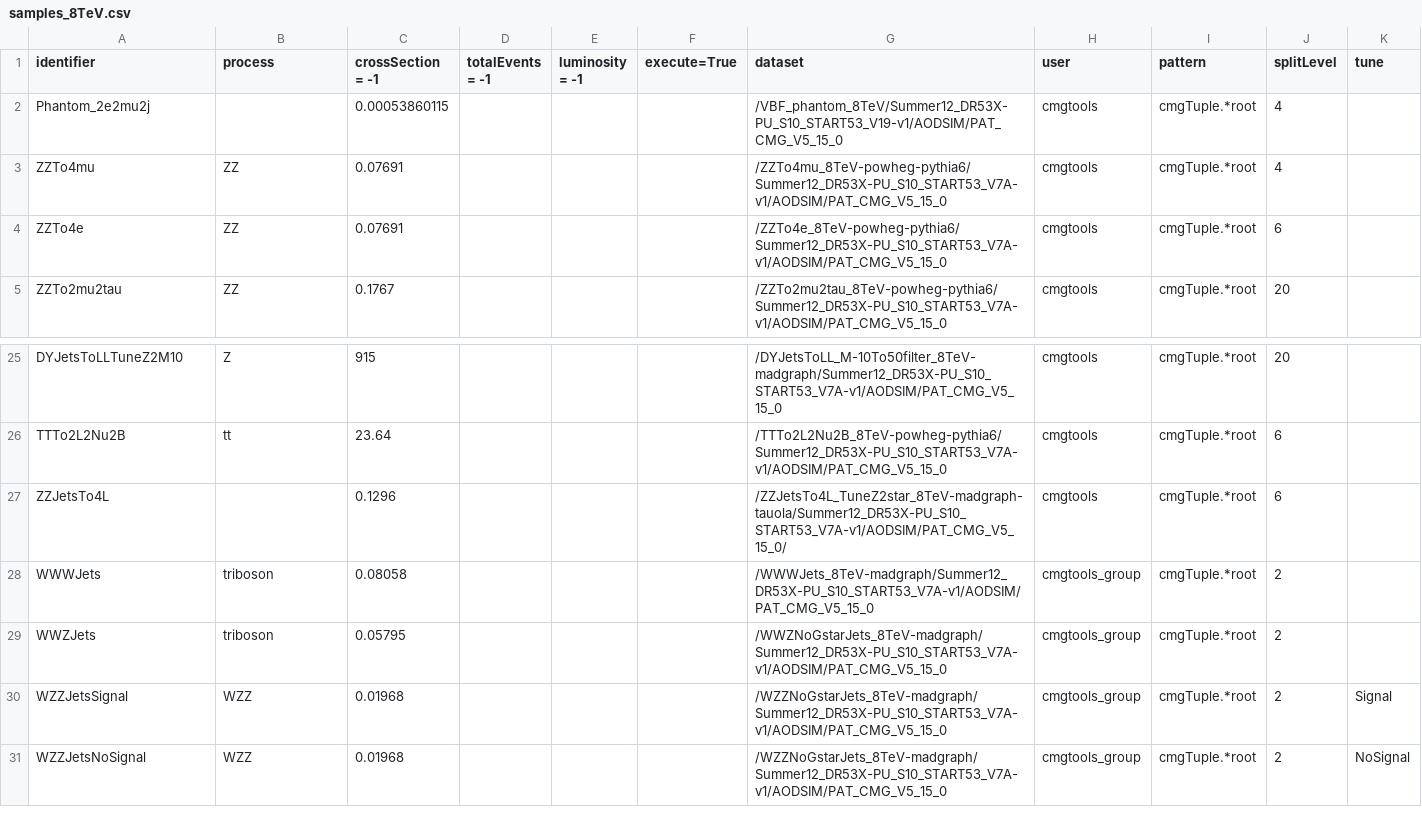
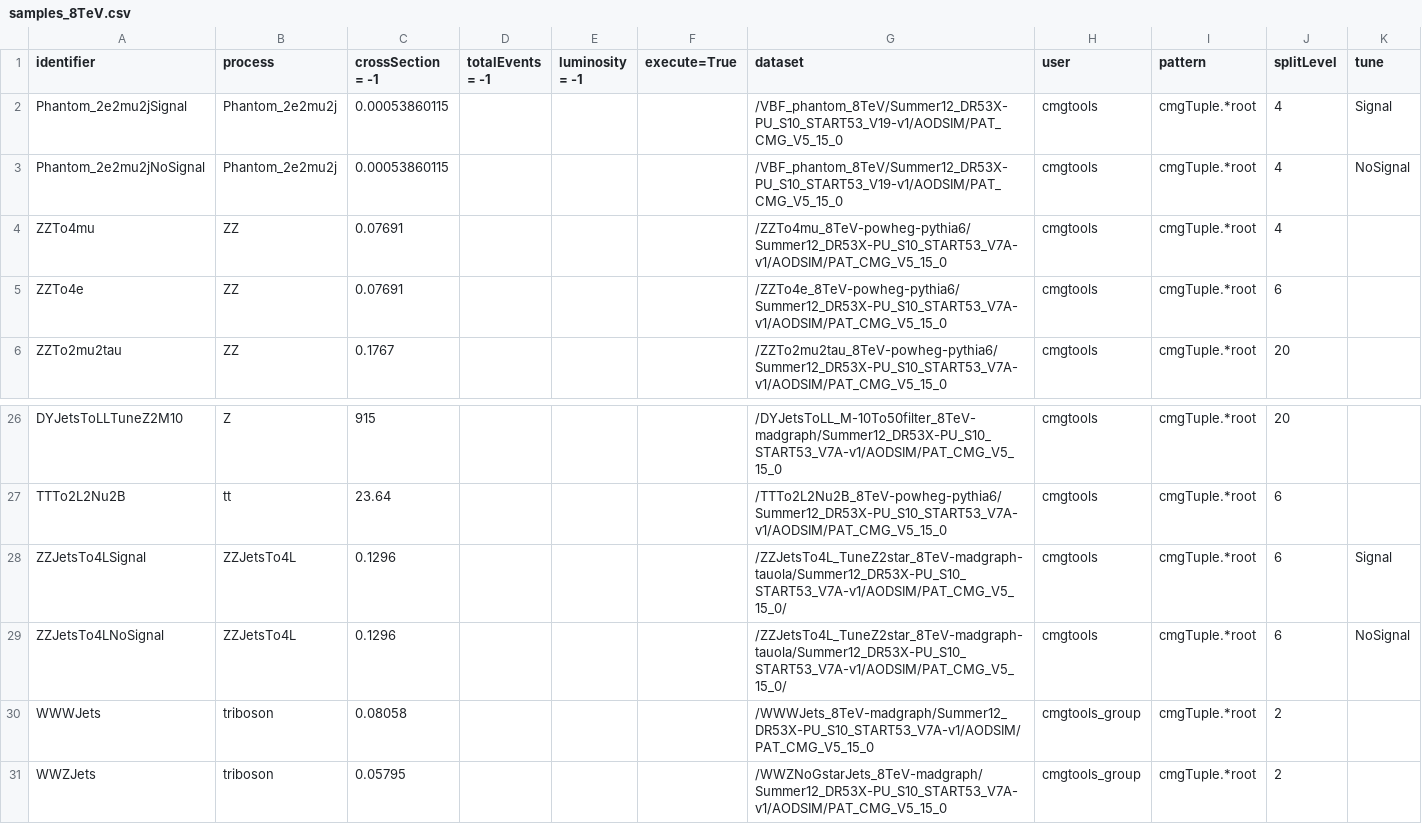
Before and after one commit to bellan/VVXAnalysis, a CSV file: Producers/python/samples_8TeV.csv, drawn as a sheet; only a part is shown, gaps mark what is left out; the shorter side is filled out with more unchanged rows.

Commit message:
split samples that contains signal

```diff
--- a/Producers/python/samples_8TeV.csv
+++ b/Producers/python/samples_8TeV.csv
@@ -1,3 +1,4 @@
 identifier,process,crossSection = -1,totalEvents = -1,luminosity = -1,execute=True,dataset,user,pattern,splitLevel,tune
-Phantom_2e2mu2j,,0.00053860115,,,,/VBF_phantom_8TeV/Summer12_DR53X-PU_S10_START53_V19-v1/AODSIM/PAT_CMG_V5_15_0,cmgtools,cmgTuple.*root,4,
+Phantom_2e2mu2jSignal,Phantom_2e2mu2j,0.00053860115,,,,/VBF_phantom_8TeV/Summer12_DR53X-PU_S10_START53_V19-v1/AODSIM/PAT_CMG_V5_15_0,cmgtools,cmgTuple.*root,4,Signal
+Phantom_2e2mu2jNoSignal,Phantom_2e2mu2j,0.00053860115,,,,/VBF_phantom_8TeV/Summer12_DR53X-PU_S10_START53_V19-v1/AODSIM/PAT_CMG_V5_15_0,cmgtools,cmgTuple.*root,4,NoSignal
 ZZTo4mu,ZZ,0.07691,,,,/ZZTo4mu_8TeV-powheg-pythia6/Summer12_DR53X-PU_S10_START53_V7A-v1/AODSIM/PAT_CMG_V5_15_0,cmgtools,cmgTuple.*root,4,
@@ -26,3 +27,4 @@ DYJetsToLLTuneZ2M10,Z,915,,,,/DYJetsToLL_M-10To50filter_8TeV-madgraph/Summer12_D
 TTTo2L2Nu2B,tt,23.64,,,,/TTTo2L2Nu2B_8TeV-powheg-pythia6/Summer12_DR53X-PU_S10_START53_V7A-v1/AODSIM/PAT_CMG_V5_15_0,cmgtools,cmgTuple.*root,6,
-ZZJetsTo4L,,0.1296,,,,/ZZJetsTo4L_TuneZ2star_8TeV-madgraph-tauola/Summer12_DR53X-PU_S10_START53_V7A-v1/AODSIM/PAT_CMG_V5_15_0/,cmgtools,cmgTuple.*root,6,
+ZZJetsTo4LSignal,ZZJetsTo4L,0.1296,,,,/ZZJetsTo4L_TuneZ2star_8TeV-madgraph-tauola/Summer12_DR53X-PU_S10_START53_V7A-v1/AODSIM/PAT_CMG_V5_15_0/,cmgtools,cmgTuple.*root,6,Signal
+ZZJetsTo4LNoSignal,ZZJetsTo4L,0.1296,,,,/ZZJetsTo4L_TuneZ2star_8TeV-madgraph-tauola/Summer12_DR53X-PU_S10_START53_V7A-v1/AODSIM/PAT_CMG_V5_15_0/,cmgtools,cmgTuple.*root,6,NoSignal
 WWWJets,triboson,0.08058,,,,/WWWJets_8TeV-madgraph/Summer12_DR53X-PU_S10_START53_V7A-v1/AODSIM/PAT_CMG_V5_15_0,cmgtools_group,cmgTuple.*root,2,
```
